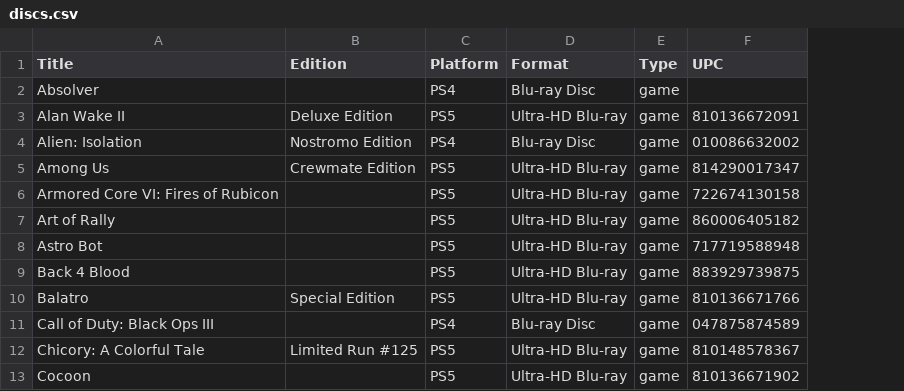
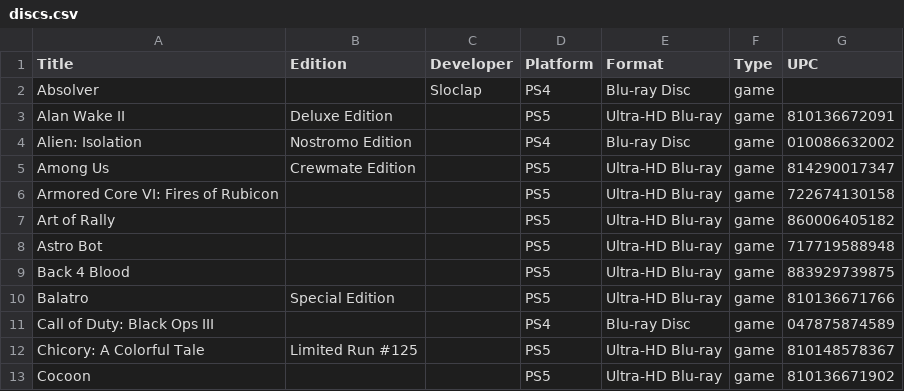
Before and after one commit to steinea/library, a CSV file: _data/discs.csv, drawn as a sheet; only a part is shown; the diff names each change by its address in the sheet, - before the commit and + after, or states it on an @@ line.

```diff
--- a/_data/discs.csv
+++ b/_data/discs.csv
+column C (Developer), row 2: Sloclap
```
Also changed, not shown: 4 other files.
